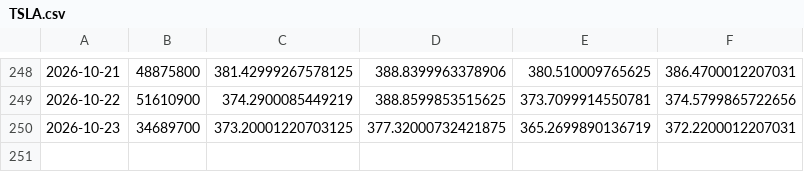
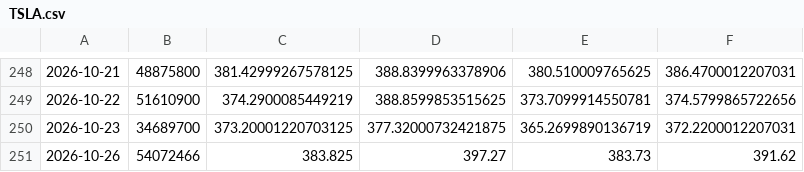
Before and after one commit to chaper123/market-data, a CSV file: data/us/TSLA.csv, drawn as a sheet; only a part is shown, gaps mark what is left out; the diff names each change by its address in the sheet, - before the commit and + after, or states it on an @@ line.

```diff
--- a/data/us/TSLA.csv
+++ b/data/us/TSLA.csv
+row 251: 2026-10-26 | 54072466 | 383.825 | 397.27 | 383.73 | 391.62
```
Also changed, not shown: data/macro/TSM.csv, data/us/AAPL.csv, 22 other files.
